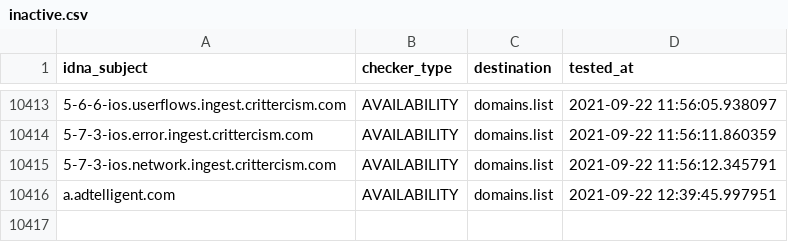
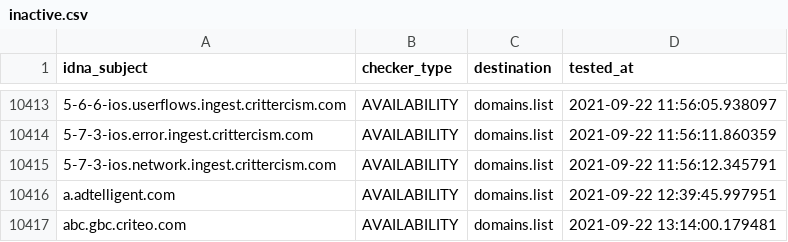
Before and after one commit to Ultimate-Hosts-Blacklist/anudeepND_blacklist_ad_server, a CSV file: .pyfunceble/inactive.csv, drawn as a sheet; only a part is shown, gaps mark what is left out; the diff names each change by its address in the sheet, - before the commit and + after, or states it on an @@ line.

```diff
--- a/.pyfunceble/inactive.csv
+++ b/.pyfunceble/inactive.csv
+row 10417: abc.gbc.criteo.com | AVAILABILITY | domains.list | 2021-09-22 13:14:00.179481
```
Also changed, not shown: 13 other files.
